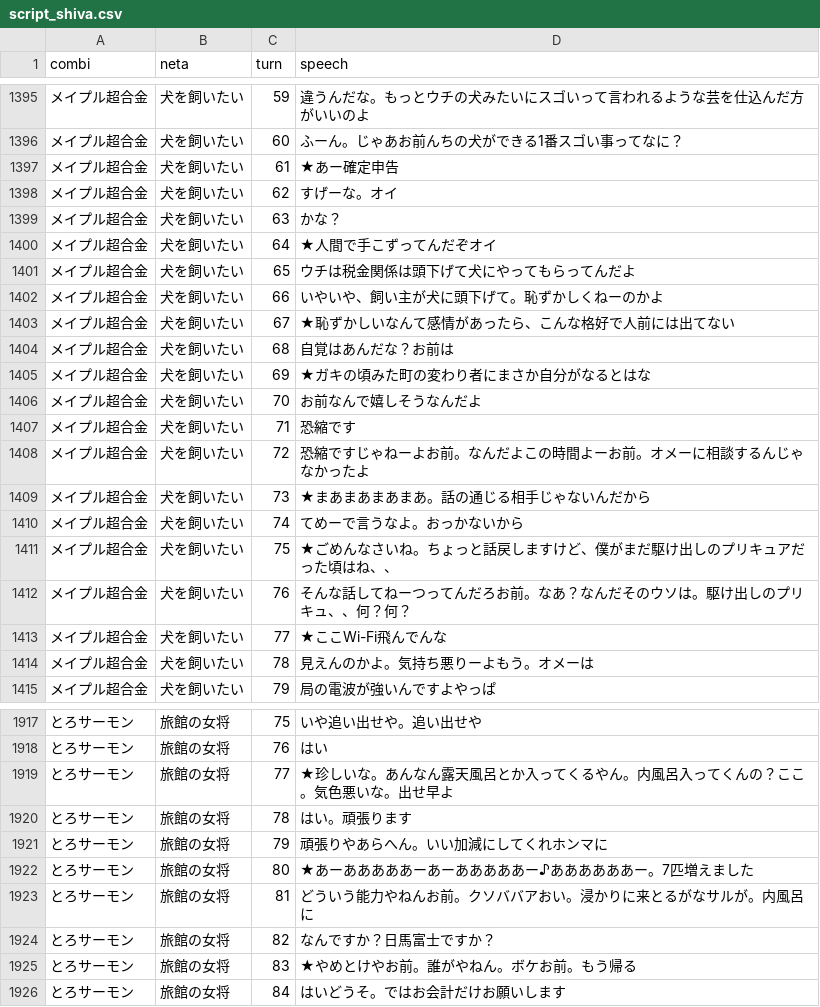
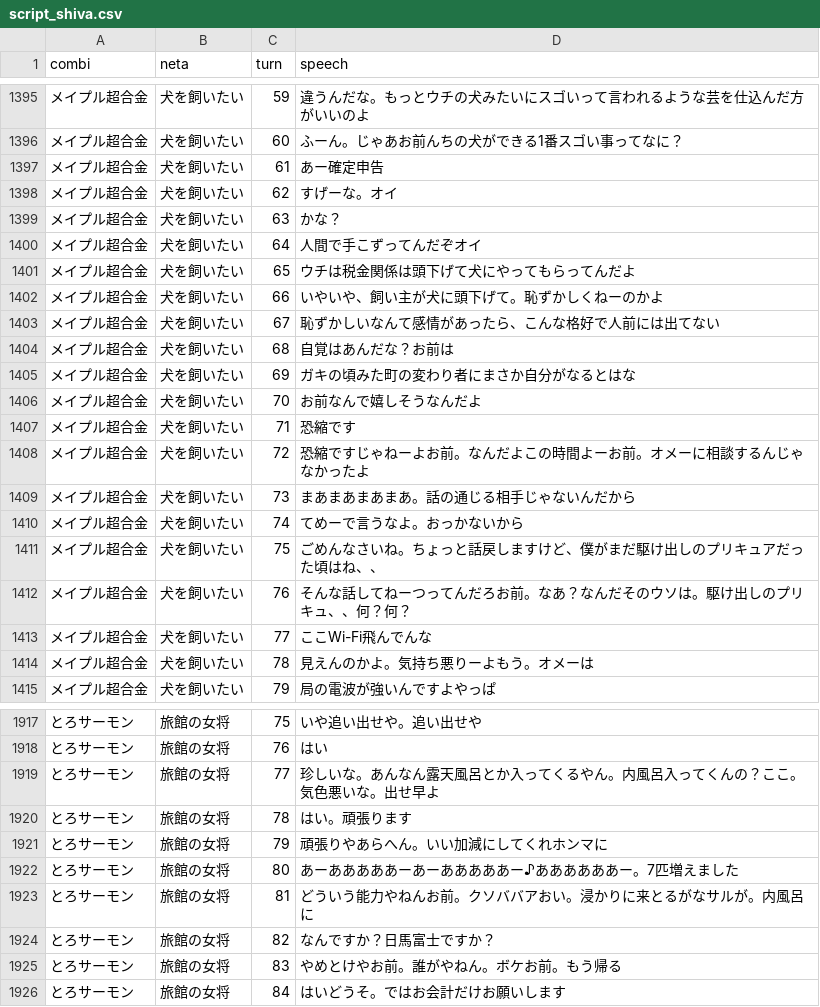
Before and after one commit to umenerineri/infovis-notebooks, a CSV file: final_project/data/tidy/script_shiva.csv, drawn as a sheet; only a part is shown, gaps mark what is left out; the diff covers the shown part only; the diff names each change by its address in the sheet, - before the commit and + after, or states it on an @@ line.

```diff
--- a/final_project/data/tidy/script_shiva.csv
+++ b/final_project/data/tidy/script_shiva.csv
-D1397 (speech): ★あー確定申告
+D1397 (speech): あー確定申告
-D1400 (speech): ★人間で手こずってんだぞオイ
+D1400 (speech): 人間で手こずってんだぞオイ
-D1403 (speech): ★恥ずかしいなんて感情があったら、こんな格好で人前には出てない
+D1403 (speech): 恥ずかしいなんて感情があったら、こんな格好で人前には出てない
-D1405 (speech): ★ガキの頃みた町の変わり者にまさか自分がなるとはな
+D1405 (speech): ガキの頃みた町の変わり者にまさか自分がなるとはな
-D1409 (speech): ★まあまあまあまあ。話の通じる相手じゃないんだから
+D1409 (speech): まあまあまあまあ。話の通じる相手じゃないんだから
-D1411 (speech): ★ごめんなさいね。ちょっと話戻しますけど、僕がまだ駆け出しのプリキュアだった頃はね、、
+D1411 (speech): ごめんなさいね。ちょっと話戻しますけど、僕がまだ駆け出しのプリキュアだった頃はね、、
-D1413 (speech): ★ここWi-Fi飛んでんな
+D1413 (speech): ここWi-Fi飛んでんな
-D1919 (speech): ★珍しいな…
+D1919 (speech): 珍しいな…
-D1922 (speech): ★あーあああああーあーあああああー♪ああああああー。7匹増えました
+D1922 (speech): あーあああああーあーあああああー♪ああああああー。7匹増えました
-D1925 (speech): ★やめとけやお前。誰がやねん。ボケお前。もう帰る
+D1925 (speech): やめとけやお前。誰がやねん。ボケお前。もう帰る
```
Also changed, not shown: 129 edited cells elsewhere in this file, 1 other file.
